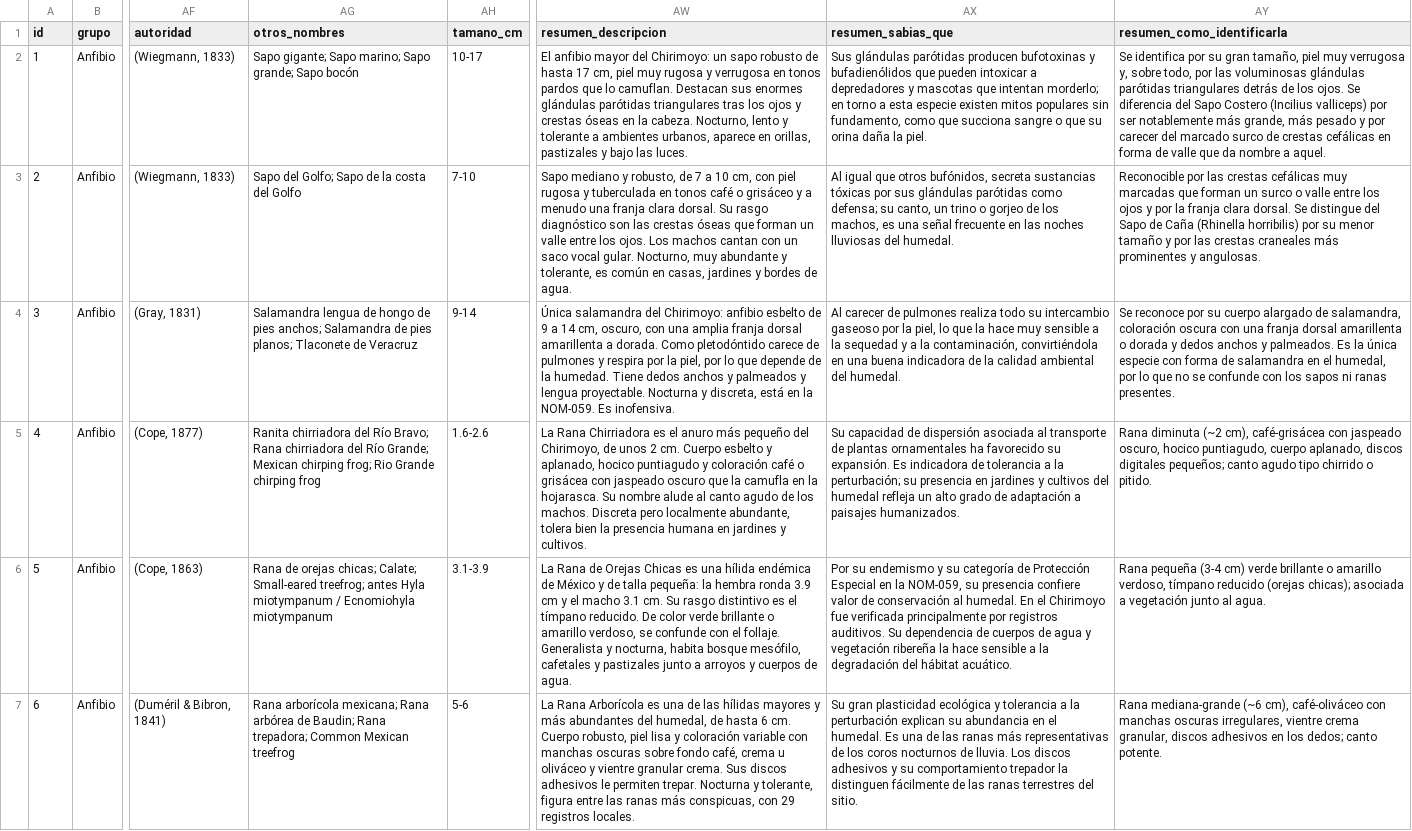
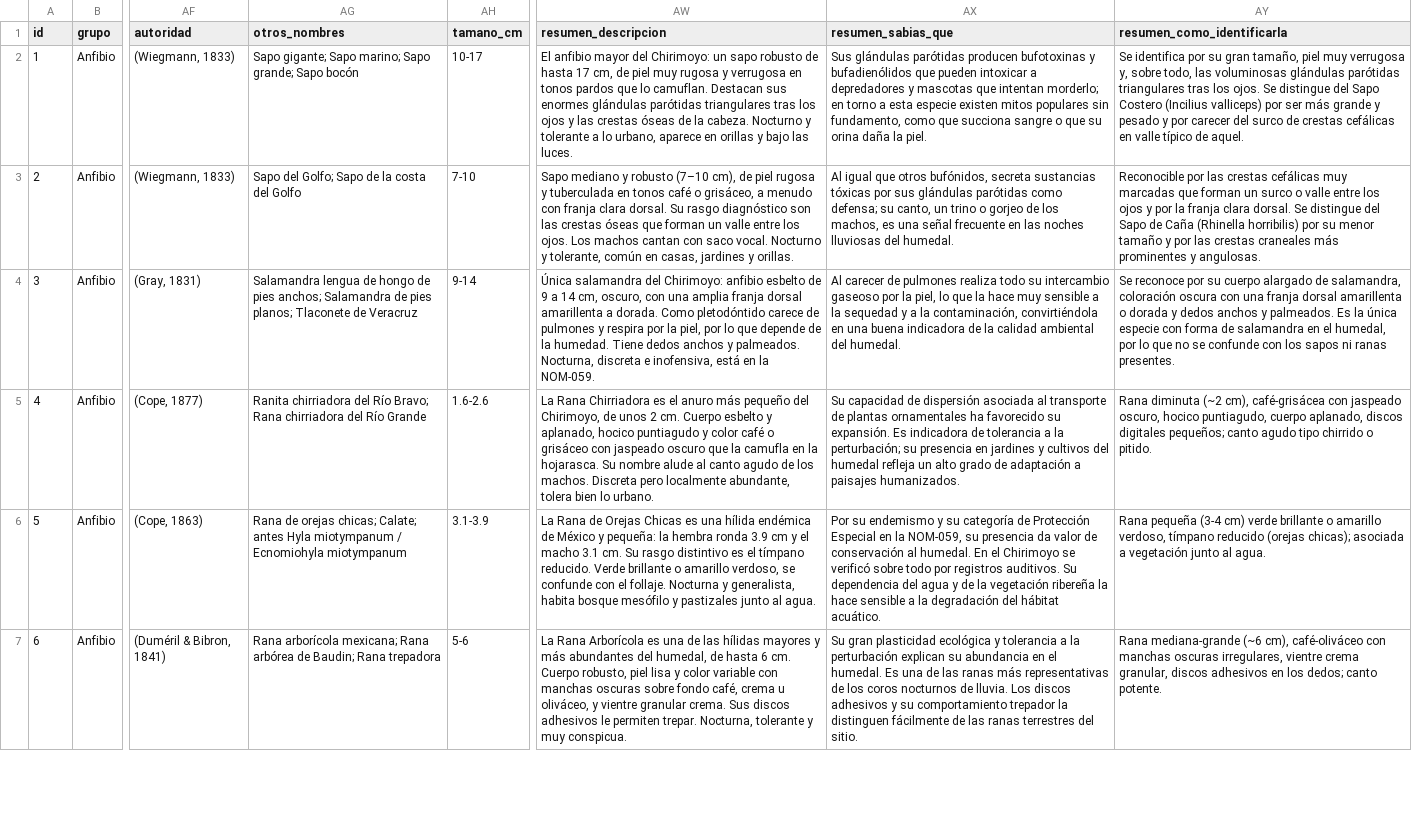
Before and after one commit to ing-fcastellanos/comunidadchirimoyo, a CSV file: content/fauna/_origen/anfibios-reptiles-especies.csv, drawn as a sheet; only a part is shown, gaps mark what is left out; the diff covers the shown part only; the diff names each change by its address in the sheet, - before the commit and + after, or states it on an @@ line.

```diff
--- a/content/fauna/_origen/anfibios-reptiles-especies.csv
+++ b/content/fauna/_origen/anfibios-reptiles-especies.csv
-AW2 (resumen_descripcion): …17 cm, piel muy rugosa y verrugosa en tonos pardos que lo camuflan. Destacan sus enormes glándulas parótidas triangulares tras los ojos y crestas óseas en la cabeza. Nocturno, lento y tolerante a ambientes urbanos, aparece en orillas, pastizales y bajo…
+AW2 (resumen_descripcion): …17 cm, de piel muy rugosa y verrugosa en tonos pardos que lo camuflan. Destacan sus enormes glándulas parótidas triangulares tras los ojos y las crestas óseas de la cabeza. Nocturno y tolerante a lo urbano, aparece en orillas y bajo…
-AY2 (resumen_como_identificarla): …sobre todo, por las voluminosas glándulas parótidas triangulares detrás de los ojos. Se diferencia del Sapo Costero (Incilius valliceps) por ser notablemente más grande, más pesado y por carecer del marcado surco de crestas cefálicas en forma de valle que da nombre a aquel.
+AY2 (resumen_como_identificarla): …sobre todo, las voluminosas glándulas parótidas triangulares tras los ojos. Se distingue del Sapo Costero (Incilius valliceps) por ser más grande y pesado y por carecer del surco de crestas cefálicas en valle típico de aquel.
-AW3 (resumen_descripcion): …mediano y robusto, de 7 a 10 cm, con piel rugosa y tuberculada en tonos café o grisáceo y a menudo una franja clara dorsal. Su rasgo diagnóstico son las crestas óseas que forman un valle entre los ojos. Los machos cantan con un saco vocal gular. Nocturno, muy abundante y tolerante, es común en casas, jardines y bordes de agua.
+AW3 (resumen_descripcion): …mediano y robusto (7–10 cm), de piel rugosa y tuberculada en tonos café o grisáceo, a menudo con franja clara dorsal. Su rasgo diagnóstico son las crestas óseas que forman un valle entre los ojos. Los machos cantan con saco vocal. Nocturno y tolerante, común en casas, jardines y orillas.
-AW4 (resumen_descripcion): …anchos y palmeados y lengua proyectable. Nocturna y discreta, está en la NOM-059. Es inofensiva.
+AW4 (resumen_descripcion): …anchos y palmeados. Nocturna, discreta e inofensiva, está en la NOM-059.
-AG5 (otros_nombres): …del Río Grande; Mexican chirping frog; Rio Grande chirping frog
+AG5 (otros_nombres): …del Río Grande
-AW5 (resumen_descripcion): …puntiagudo y coloración café o grisácea con jaspeado oscuro que la camufla en la hojarasca. Su nombre alude al canto agudo de los machos. Discreta pero localmente abundante, tolera bien la presencia humana en jardines y cultivos.
+AW5 (resumen_descripcion): …puntiagudo y color café o grisáceo con jaspeado oscuro que la camufla en la hojarasca. Su nombre alude al canto agudo de los machos. Discreta pero localmente abundante, tolera bien lo urbano.
-AG6 (otros_nombres): …chicas; Calate; Small-eared treefrog; antes Hyla…
+AG6 (otros_nombres): …chicas; Calate; antes Hyla…
-AW6 (resumen_descripcion): …México y de talla pequeña: la hembra ronda 3.9 cm y el macho 3.1 cm. Su rasgo distintivo es el tímpano reducido. De color verde brillante o amarillo verdoso, se confunde con el follaje. Generalista y nocturna, habita bosque mesófilo, cafetales y pastizales junto a arroyos y cuerpos de agua.
+AW6 (resumen_descripcion): …México y pequeña: la hembra ronda 3.9 cm y el macho 3.1 cm. Su rasgo distintivo es el tímpano reducido. Verde brillante o amarillo verdoso, se confunde con el follaje. Nocturna y generalista, habita bosque mesófilo y pastizales junto al agua.
-AX6 (resumen_sabias_que): …su presencia confiere valor de conservación al humedal. En el Chirimoyo fue verificada principalmente por registros auditivos. Su dependencia de cuerpos de agua y vegetación ribereña…
+AX6 (resumen_sabias_que): …su presencia da valor de conservación al humedal. En el Chirimoyo se verificó sobre todo por registros auditivos. Su dependencia del agua y de la vegetación ribereña…
-AG7 (otros_nombres): …Baudin; Rana trepadora; Common Mexican treefrog
+AG7 (otros_nombres): …Baudin; Rana trepadora
-AW7 (resumen_descripcion): …lisa y coloración variable con manchas oscuras sobre fondo café, crema u oliváceo y vientre granular crema. Sus discos adhesivos le permiten trepar. Nocturna y tolerante, figura entre las ranas más conspicuas, con 29 registros locales.
+AW7 (resumen_descripcion): …lisa y color variable con manchas oscuras sobre fondo café, crema u oliváceo, y vientre granular crema. Sus discos adhesivos le permiten trepar. Nocturna, tolerante y muy conspicua.
```
Also changed, not shown: 23 edited cells elsewhere in this file, 25 other files.
